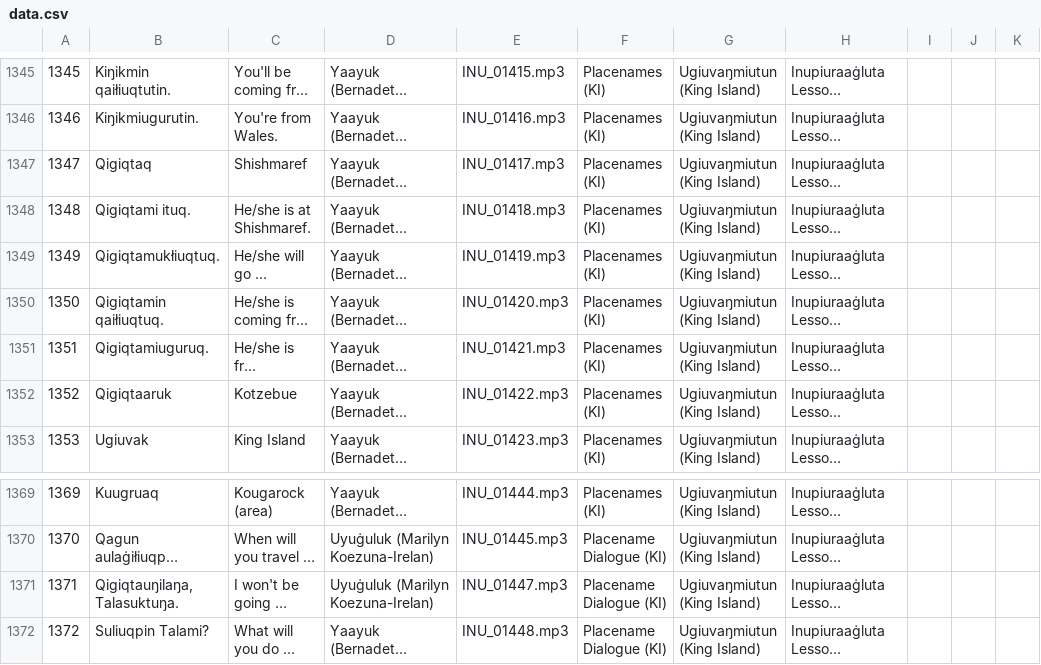
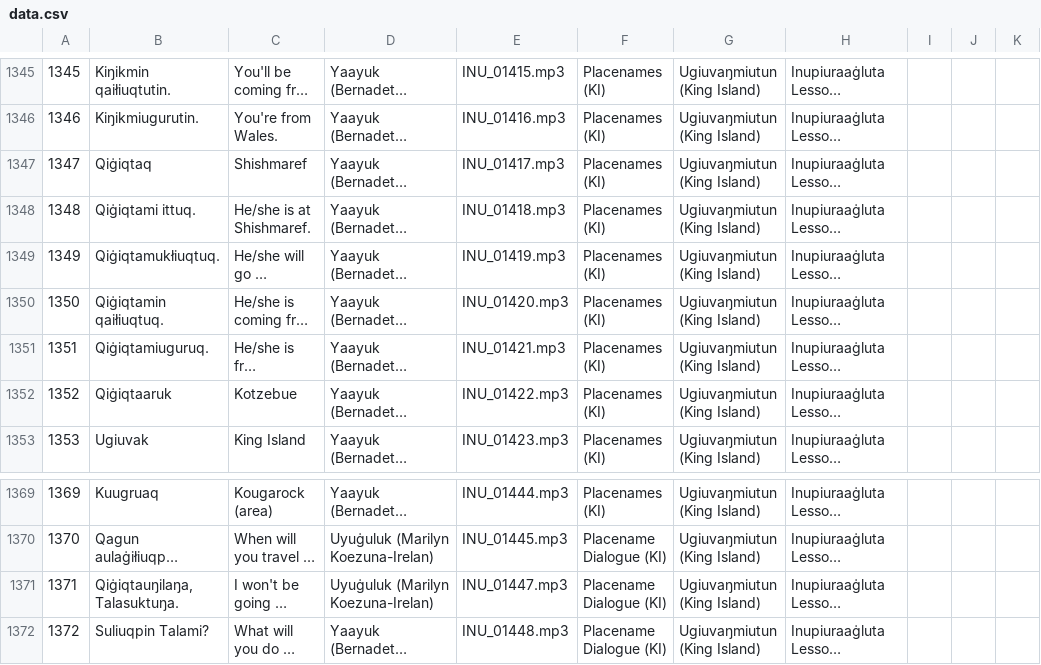
Before and after one commit to ilisaqativut/mtd-starter, a CSV file: data/data.csv, drawn as a sheet; only a part is shown, gaps mark what is left out; long unchanged cells end in …; the diff names each change by its address in the sheet, - before the commit and + after, or states it on an @@ line.

Commit message:
Update data.csv

```diff
--- a/data/data.csv
+++ b/data/data.csv
-B1347: Qigiqtaq
+B1347: Qiġiqtaq
-B1348: Qigiqtami ituq.
+B1348: Qiġiqtami ittuq.
-B1349: Qigiqtamukłiuqtuq.
+B1349: Qiġiqtamukłiuqtuq.
-B1350: Qigiqtamin qaiłiuqtuq.
+B1350: Qiġiqtamin qaiłiuqtuq.
-B1351: Qigiqtamiuguruq.
+B1351: Qiġiqtamiuguruq.
-B1352: Qigiqtaaruk
+B1352: Qiġiqtaaruk
-B1371: Qigiqtauŋilaŋa, Talasuktuŋa.
+B1371: Qiġiqtauŋilaŋa, Talasuktuŋa.
```
